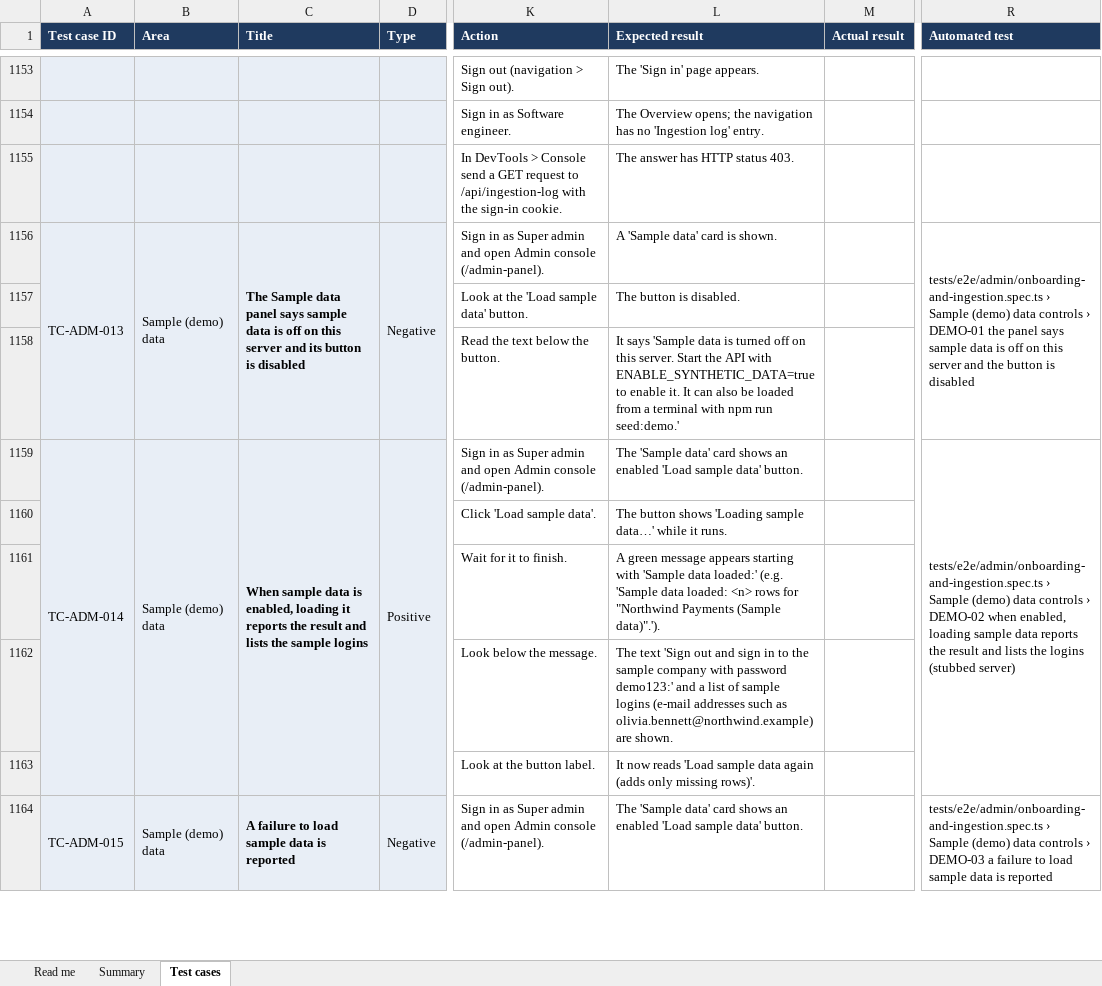
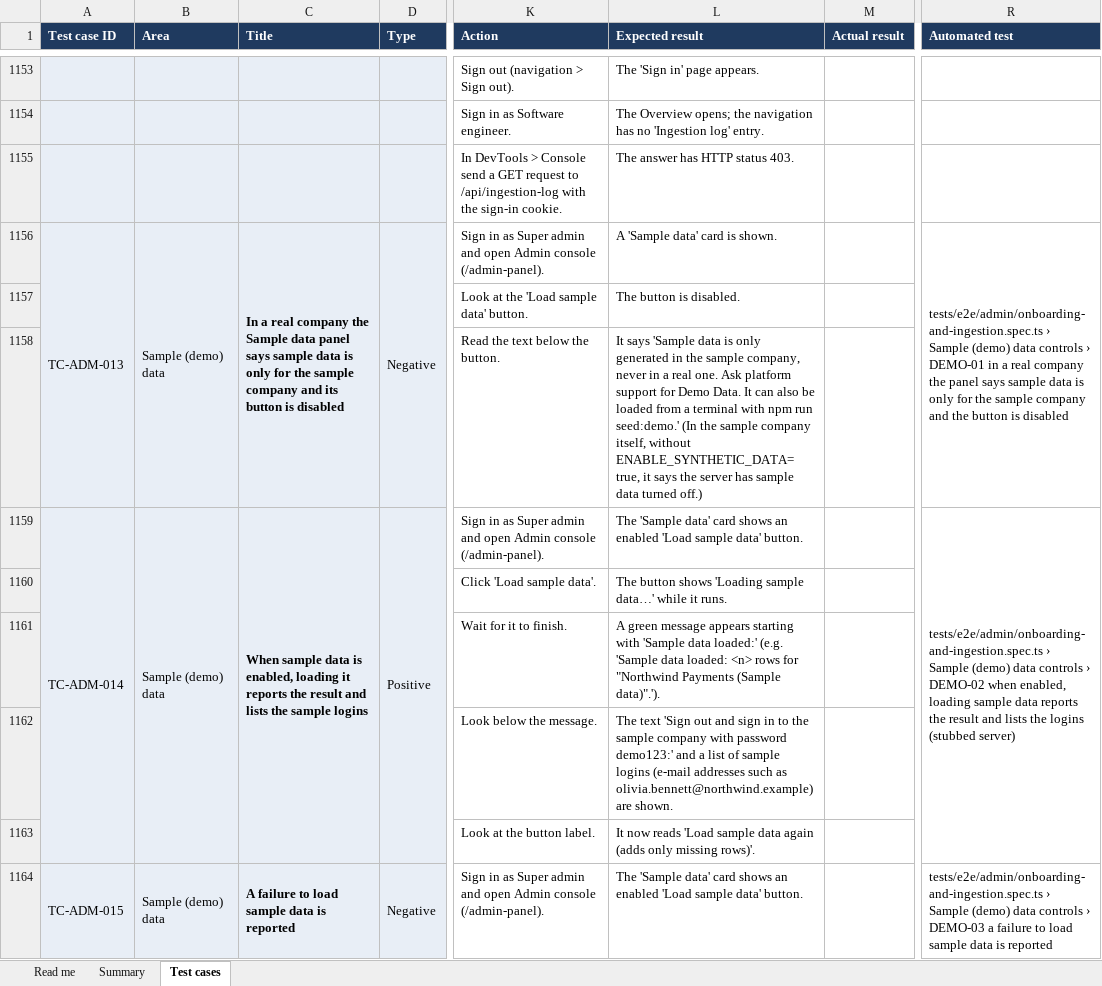
Before and after one commit to therevelator/irongate-qa-navigator-platform, an Excel workbook: docs/testing/MANUAL_TEST_CASES.xlsx, sheet Test cases, drawn as a sheet; only a part is shown, gaps mark what is left out; values as stored, in another font and other column widths than the file's, no borders; the diff covers the shown part only; the diff names each change by its address in the sheet, - before the commit and + after, or states it on an @@ line.

```diff
--- a/docs/testing/MANUAL_TEST_CASES.xlsx (sheet Test cases)
+++ b/docs/testing/MANUAL_TEST_CASES.xlsx (sheet Test cases)
-C1156 (Title): The Sample data panel says sample data is off on this server and its…
+C1156 (Title): In a real company the Sample data panel says sample data is only for the sample company and its…
-R1156 (Automated test): …› DEMO-01 the panel says sample data is off on this server and the…
+R1156 (Automated test): …› DEMO-01 in a real company the panel says sample data is only for the sample company and the…
-L1158 (Expected result): …data is turned off on this server. Start the API with ENABLE_SYNTHETIC_DATA=true to enable it. It can also be loaded from a terminal with npm run seed:demo.'
+L1158 (Expected result): …data is only generated in the sample company, never in a real one. Ask platform support for Demo Data. It can also be loaded from a terminal with npm run seed:demo.' (In the sample company itself, without ENABLE_SYNTHETIC_DATA=true, it says the server has sample data turned off.)
```
Also changed, not shown: 43 added rows elsewhere in this sheet, sheet Summary, sheet Read me, 8 other files.
